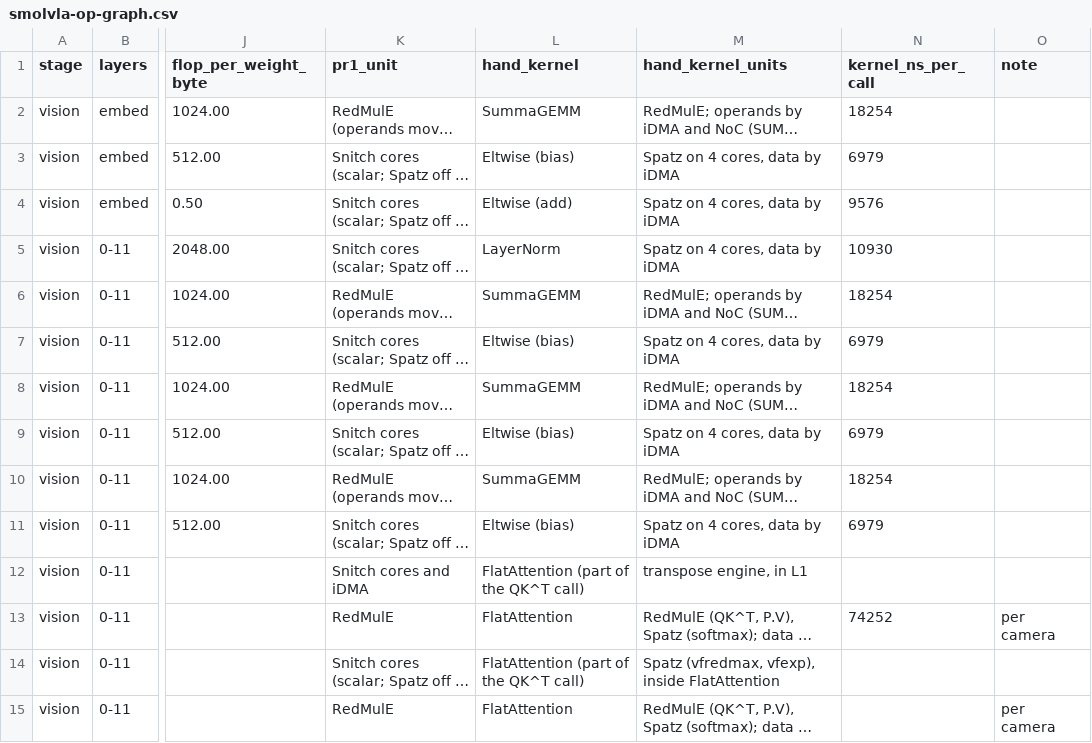
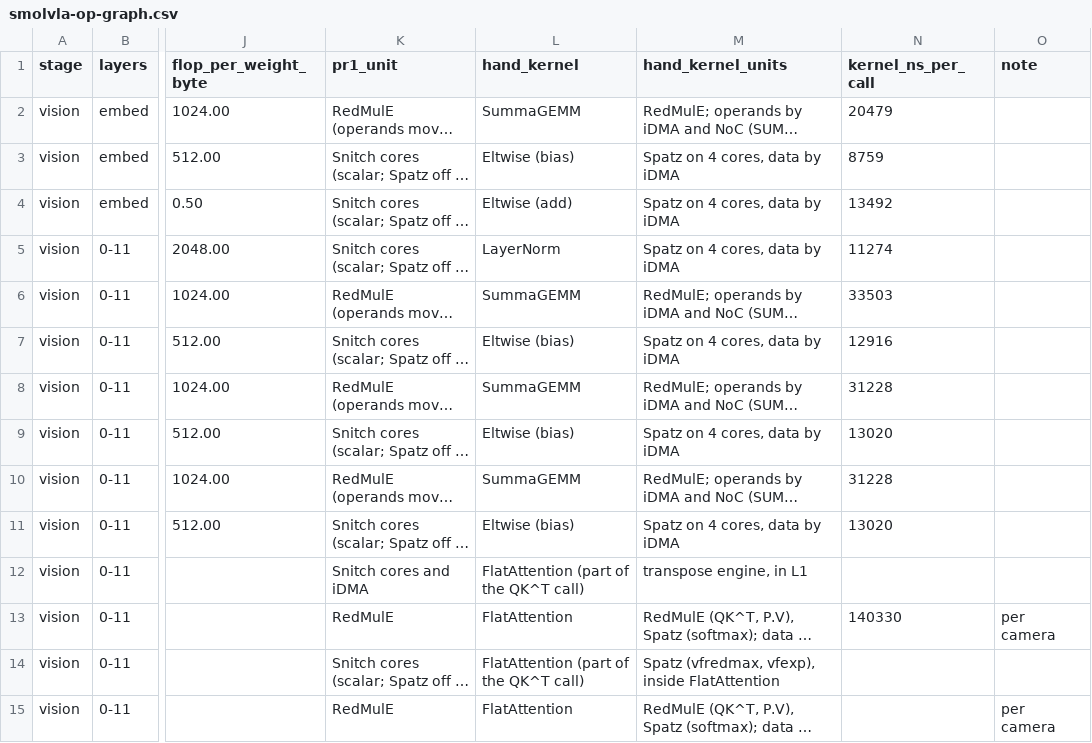
Before and after one commit to HaozeG/SoftHier-VLA, a CSV file: docs/analysis/smolvla-op-graph.csv, drawn as a sheet; only a part is shown, gaps mark what is left out; long unchanged cells end in …; the diff covers the shown part only; the diff names each change by its address in the sheet, - before the commit and + after, or states it on an @@ line.

```diff
--- a/docs/analysis/smolvla-op-graph.csv
+++ b/docs/analysis/smolvla-op-graph.csv
-N2 (kernel_ns_per_call): 18254
+N2 (kernel_ns_per_call): 20479
-N3 (kernel_ns_per_call): 6979
+N3 (kernel_ns_per_call): 8759
-N4 (kernel_ns_per_call): 9576
+N4 (kernel_ns_per_call): 13492
-N5 (kernel_ns_per_call): 10930
+N5 (kernel_ns_per_call): 11274
-N6 (kernel_ns_per_call): 18254
+N6 (kernel_ns_per_call): 33503
-N7 (kernel_ns_per_call): 6979
+N7 (kernel_ns_per_call): 12916
-N8 (kernel_ns_per_call): 18254
+N8 (kernel_ns_per_call): 31228
-N9 (kernel_ns_per_call): 6979
+N9 (kernel_ns_per_call): 13020
-N10 (kernel_ns_per_call): 18254
+N10 (kernel_ns_per_call): 31228
-N11 (kernel_ns_per_call): 6979
+N11 (kernel_ns_per_call): 13020
-N13 (kernel_ns_per_call): 74252
+N13 (kernel_ns_per_call): 140330
```
Also changed, not shown: 3 added rows and 61 edited cells elsewhere in this file, 10 other files.
